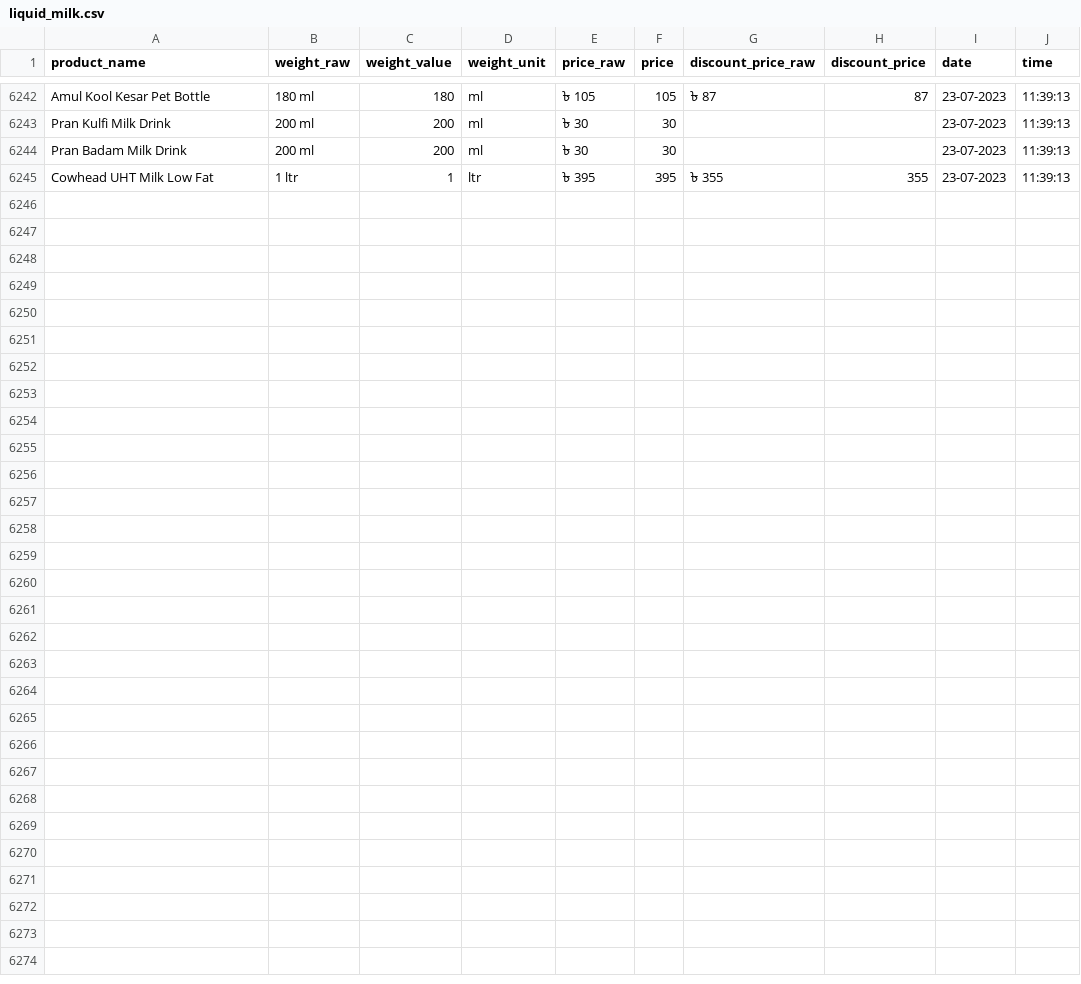
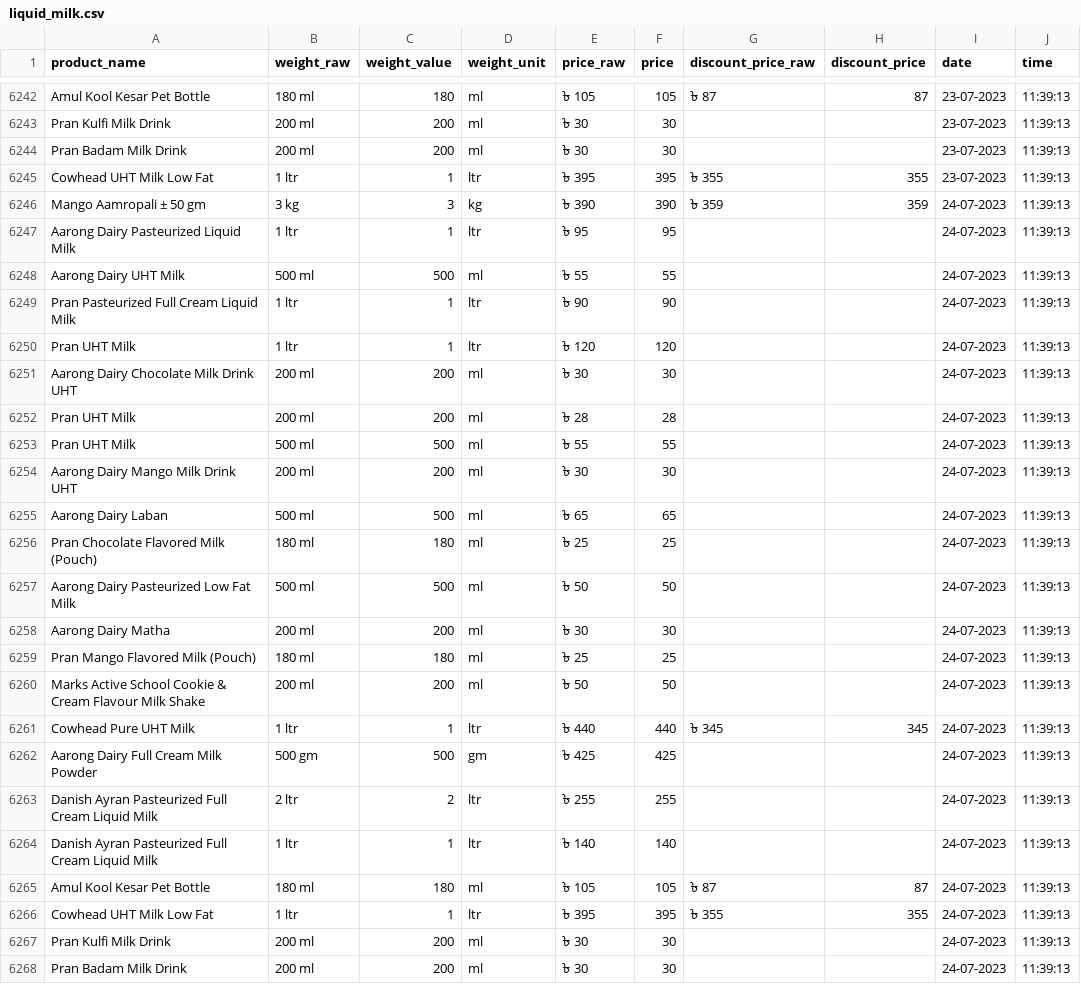
Before and after one commit to Shayokh144/Commodity_Price_Analysis_BD, a CSV file: data/price_data/liquid_milk/liquid_milk.csv, drawn as a sheet; only a part is shown, gaps mark what is left out.

```diff
--- a/data/price_data/liquid_milk/liquid_milk.csv
+++ b/data/price_data/liquid_milk/liquid_milk.csv
@@ -6245 +6245,24 @@ Pran Badam Milk Drink,200 ml,200,ml,৳ 30,30,,,23-07-2023,11:39:13
 Cowhead UHT Milk Low Fat,1 ltr,1,ltr,৳ 395,395,৳ 355,355,23-07-2023,11:39:13
+Mango Aamropali ± 50 gm,3 kg,3,kg,৳ 390,390,৳ 359,359,24-07-2023,11:39:13
+Aarong Dairy Pasteurized Liquid Milk,1 ltr,1,ltr,৳ 95,95,,,24-07-2023,11:39:13
+Aarong Dairy UHT Milk,500 ml,500,ml,৳ 55,55,,,24-07-2023,11:39:13
+Pran Pasteurized Full Cream Liquid Milk,1 ltr,1,ltr,৳ 90,90,,,24-07-2023,11:39:13
+Pran UHT Milk,1 ltr,1,ltr,৳ 120,120,,,24-07-2023,11:39:13
+Aarong Dairy Chocolate Milk Drink UHT,200 ml,200,ml,৳ 30,30,,,24-07-2023,11:39:13
+Pran UHT Milk,200 ml,200,ml,৳ 28,28,,,24-07-2023,11:39:13
+Pran UHT Milk,500 ml,500,ml,৳ 55,55,,,24-07-2023,11:39:13
+Aarong Dairy Mango Milk Drink UHT,200 ml,200,ml,৳ 30,30,,,24-07-2023,11:39:13
+Aarong Dairy Laban,500 ml,500,ml,৳ 65,65,,,24-07-2023,11:39:13
+Pran Chocolate Flavored Milk (Pouch),180 ml,180,ml,৳ 25,25,,,24-07-2023,11:39:13
+Aarong Dairy Pasteurized Low Fat Milk,500 ml,500,ml,৳ 50,50,,,24-07-2023,11:39:13
+Aarong Dairy Matha,200 ml,200,ml,৳ 30,30,,,24-07-2023,11:39:13
+Pran Mango Flavored Milk (Pouch),180 ml,180,ml,৳ 25,25,,,24-07-2023,11:39:13
+Marks Active School Cookie & Cream Flavour Milk Shake,200 ml,200,ml,৳ 50,50,,,24-07-2023,11:39:13
+Cowhead Pure UHT Milk,1 ltr,1,ltr,৳ 440,440,৳ 345,345,24-07-2023,11:39:13
+Aarong Dairy Full Cream Milk Powder,500 gm,500,gm,৳ 425,425,,,24-07-2023,11:39:13
+Danish Ayran Pasteurized Full Cream Liquid Milk,2 ltr,2,ltr,৳ 255,255,,,24-07-2023,11:39:13
+Danish Ayran Pasteurized Full Cream Liquid Milk,1 ltr,1,ltr,৳ 140,140,,,24-07-2023,11:39:13
+Amul Kool Kesar Pet Bottle,180 ml,180,ml,৳ 105,105,৳ 87,87,24-07-2023,11:39:13
+Cowhead UHT Milk Low Fat,1 ltr,1,ltr,৳ 395,395,৳ 355,355,24-07-2023,11:39:13
+Pran Kulfi Milk Drink,200 ml,200,ml,৳ 30,30,,,24-07-2023,11:39:13
+Pran Badam Milk Drink,200 ml,200,ml,৳ 30,30,,,24-07-2023,11:39:13
```
Also changed, not shown: data/price_data/chicken/chicken.csv, data/price_data/flour/flour.csv, 17 other files.
